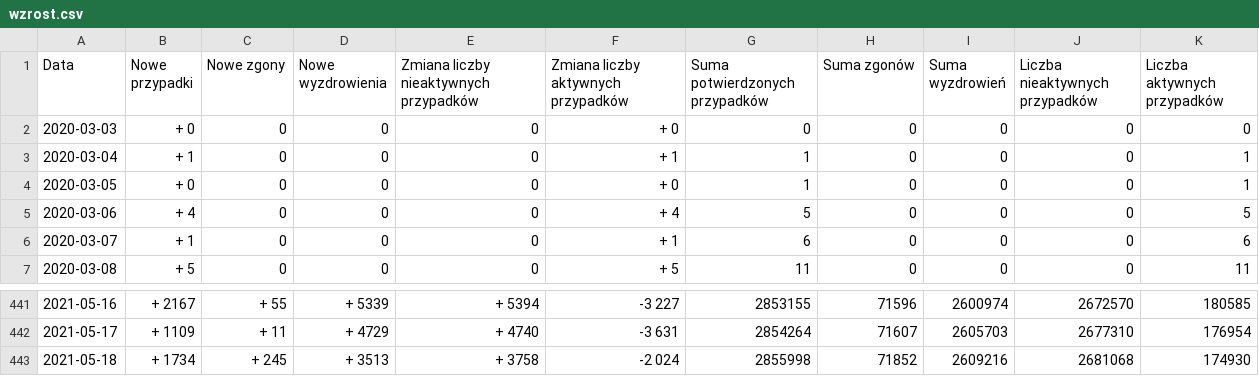
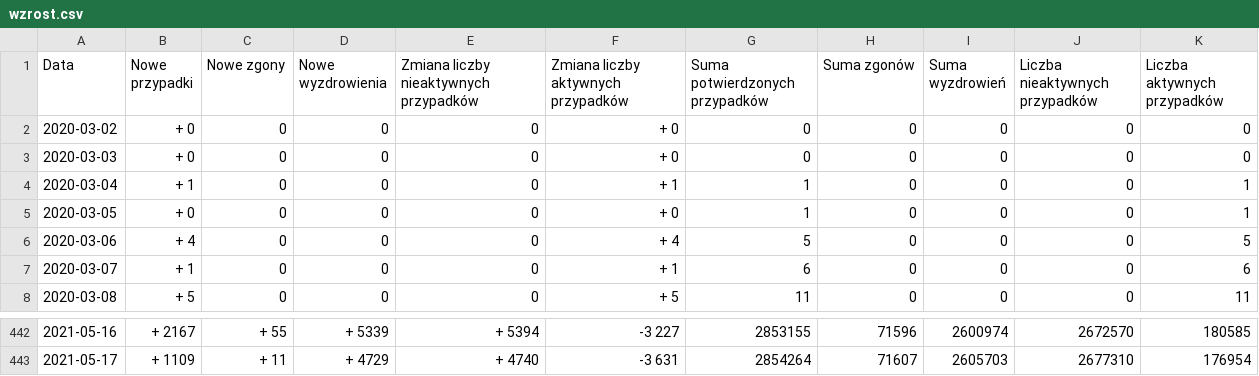
Before and after one commit to Equilibrium23/Covid-prediction, a CSV file: data/wzrost.csv, drawn as a sheet; only a part is shown, gaps mark what is left out.

```diff
--- a/data/wzrost.csv
+++ b/data/wzrost.csv
@@ -1,2 +1,3 @@
 Data,Nowe przypadki,Nowe zgony,Nowe wyzdrowienia,Zmiana liczby nieaktywnych przypadków,Zmiana liczby aktywnych przypadków,Suma potwierdzonych przypadków,Suma zgonów,Suma wyzdrowień,Liczba nieaktywnych przypadków,Liczba aktywnych przypadków
+2020-03-02,+ 0,0,0,0,+ 0,0,0,0,0,0
 2020-03-03,+ 0,0,0,0,+ 0,0,0,0,0,0
@@ -442,2 +443 @@ Data,Nowe przypadki,Nowe zgony,Nowe wyzdrowienia,Zmiana liczby nieaktywnych przy
 2021-05-17,+ 1109,+ 11,+ 4729,+ 4740,-3 631,2854264,71607,2605703,2677310,176954
-2021-05-18,+ 1734,+ 245,+ 3513,+ 3758,-2 024,2855998,71852,2609216,2681068,174930
```
Also changed, not shown: 8 other files.
